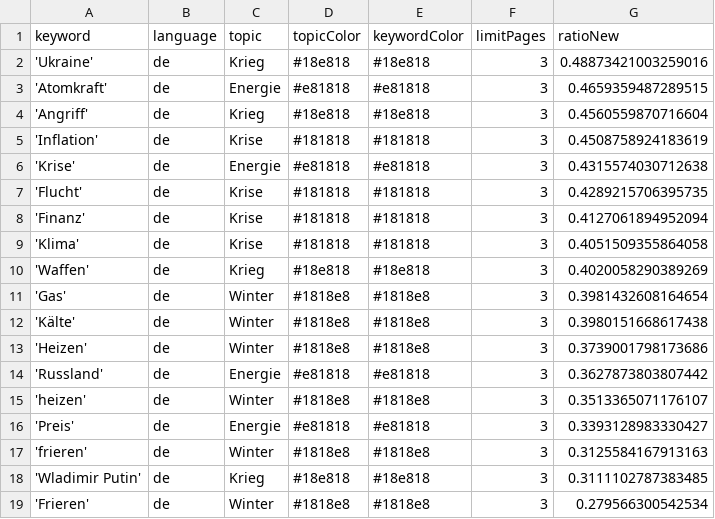
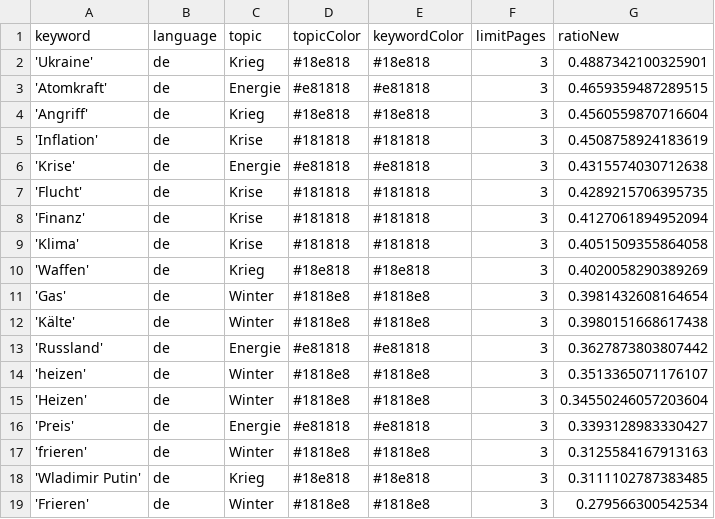
Before and after one commit to liese97-news/winterIsComing2, a CSV file: keywords.csv, drawn as a sheet.

```diff
--- a/keywords.csv
+++ b/keywords.csv
@@ -1,3 +1,3 @@
 keyword,language,topic,topicColor,keywordColor,limitPages,ratioNew
-'Ukraine',de,Krieg,#18e818,#18e818,3,0.48873421003259016
+'Ukraine',de,Krieg,#18e818,#18e818,3,0.4887342100325901
 'Atomkraft',de,Energie,#e81818,#e81818,3,0.4659359487289515
@@ -12,5 +12,5 @@ keyword,language,topic,topicColor,keywordColor,limitPages,ratioNew
 'Kälte',de,Winter,#1818e8,#1818e8,3,0.3980151668617438
-'Heizen',de,Winter,#1818e8,#1818e8,3,0.3739001798173686
 'Russland',de,Energie,#e81818,#e81818,3,0.3627873803807442
 'heizen',de,Winter,#1818e8,#1818e8,3,0.3513365071176107
+'Heizen',de,Winter,#1818e8,#1818e8,3,0.34550246057203604
 'Preis',de,Energie,#e81818,#e81818,3,0.3393128983330427
```
Also changed, not shown: csv/news_2023_01.csv, 1 other file.
